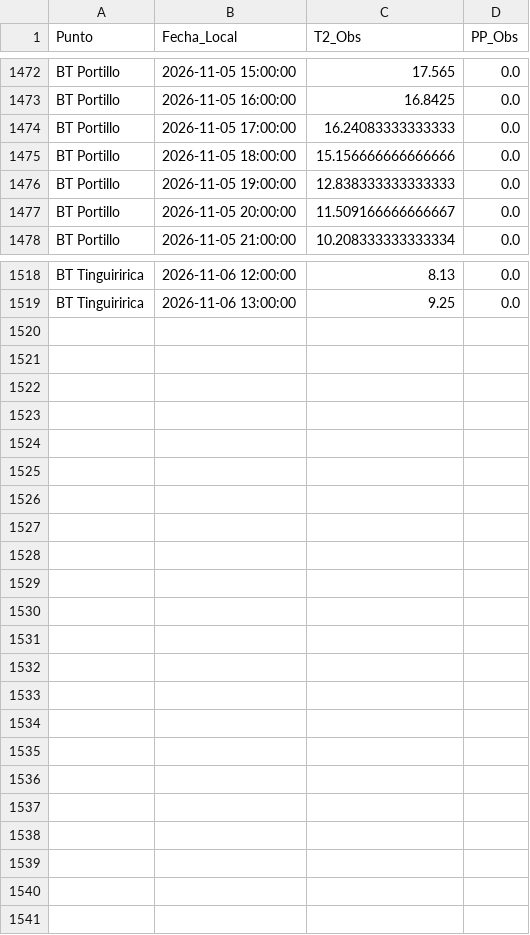
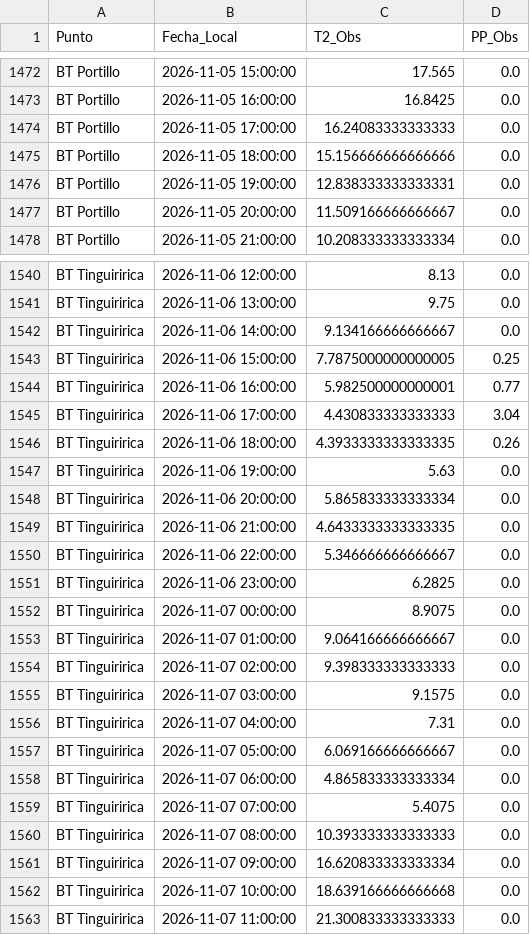
Before and after one commit to robleiva/pronostico-tinguiririca, a CSV file: historico/observaciones_ambient.csv, drawn as a sheet; only a part is shown, gaps mark what is left out; addresses are those after the commit; the diff covers the shown part only; the diff names each change by its address in the sheet, - before the commit and + after, or states it on an @@ line.

```diff
--- a/historico/observaciones_ambient.csv
+++ b/historico/observaciones_ambient.csv
-C1476 (T2_Obs): 12.838333333333333
+C1476 (T2_Obs): 12.838333333333331
-C1541 (T2_Obs): 9.25
+C1541 (T2_Obs): 9.75
+row 1542: BT Tinguiririca | 2026-11-06 14:00:00 | 9.134166666666667 | 0.0
+row 1543: BT Tinguiririca | 2026-11-06 15:00:00 | 7.7875000000000005 | 0.25
+row 1544: BT Tinguiririca | 2026-11-06 16:00:00 | 5.982500000000001 | 0.77
+row 1545: BT Tinguiririca | 2026-11-06 17:00:00 | 4.430833333333333 | 3.04
+row 1546: BT Tinguiririca | 2026-11-06 18:00:00 | 4.3933333333333335 | 0.26
+row 1547: BT Tinguiririca | 2026-11-06 19:00:00 | 5.63 | 0.0
+row 1548: BT Tinguiririca | 2026-11-06 20:00:00 | 5.865833333333334 | 0.0
+row 1549: BT Tinguiririca | 2026-11-06 21:00:00 | 4.6433333333333335 | 0.0
+row 1550: BT Tinguiririca | 2026-11-06 22:00:00 | 5.346666666666667 | 0.0
+row 1551: BT Tinguiririca | 2026-11-06 23:00:00 | 6.2825 | 0.0
+row 1552: BT Tinguiririca | 2026-11-07 00:00:00 | 8.9075 | 0.0
+row 1553: BT Tinguiririca | 2026-11-07 01:00:00 | 9.064166666666667 | 0.0
+row 1554: BT Tinguiririca | 2026-11-07 02:00:00 | 9.398333333333333 | 0.0
+row 1555: BT Tinguiririca | 2026-11-07 03:00:00 | 9.1575 | 0.0
+row 1556: BT Tinguiririca | 2026-11-07 04:00:00 | 7.31 | 0.0
+row 1557: BT Tinguiririca | 2026-11-07 05:00:00 | 6.069166666666667 | 0.0
+row 1558: BT Tinguiririca | 2026-11-07 06:00:00 | 4.865833333333334 | 0.0
+row 1559: BT Tinguiririca | 2026-11-07 07:00:00 | 5.4075 | 0.0
+row 1560: BT Tinguiririca | 2026-11-07 08:00:00 | 10.393333333333333 | 0.0
+row 1561: BT Tinguiririca | 2026-11-07 09:00:00 | 16.620833333333334 | 0.0
+row 1562: BT Tinguiririca | 2026-11-07 10:00:00 | 18.639166666666668 | 0.0
+row 1563: BT Tinguiririca | 2026-11-07 11:00:00 | 21.300833333333333 | 0.0
```
Also changed, not shown: 23 added rows, 1 removed row, 1 moved row and 2 edited cells elsewhere in this file, 1 other file.
